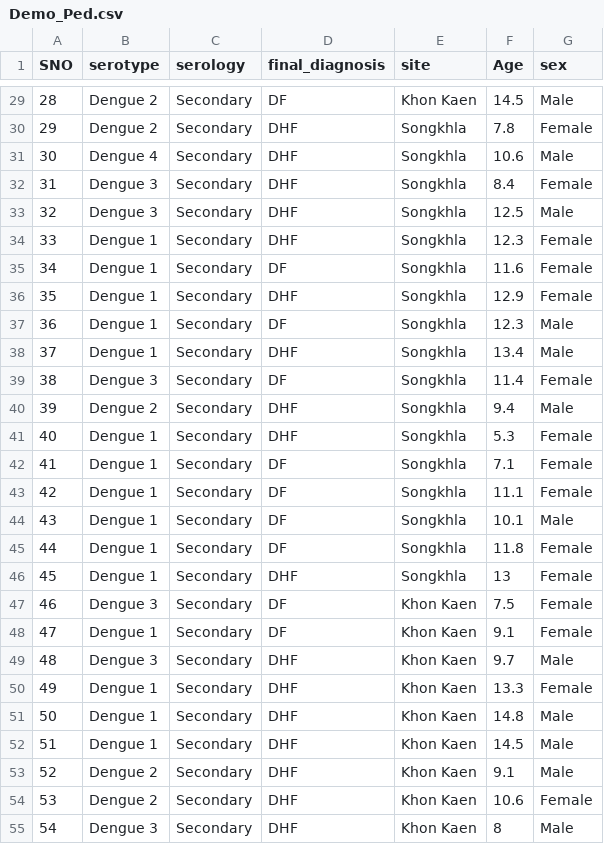
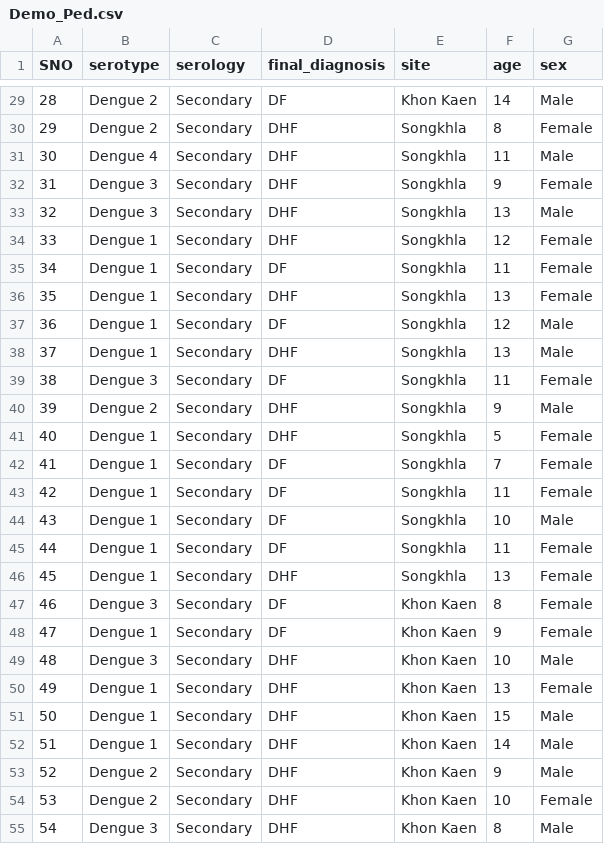
Before and after one commit to dummai/ns1_data, a CSV file: Demo_Ped.csv, drawn as a sheet; only a part is shown, gaps mark what is left out; the diff covers the shown part only.

```diff
--- a/Demo_Ped.csv
+++ b/Demo_Ped.csv
@@ -1 +1 @@
-SNO,serotype,serology,final_diagnosis,site,Age,sex
+SNO,serotype,serology,final_diagnosis,site,age,sex
@@ -29,27 +29,27 @@ SNO,serotype,serology,final_diagnosis,site,Age,sex
-28,Dengue 2,Secondary,DF,Khon Kaen,14.5,Male
-29,Dengue 2,Secondary,DHF,Songkhla,7.8,Female
-30,Dengue 4,Secondary,DHF,Songkhla,10.6,Male
-31,Dengue 3,Secondary,DHF,Songkhla,8.4,Female
-32,Dengue 3,Secondary,DHF,Songkhla,12.5,Male
-33,Dengue 1,Secondary,DHF,Songkhla,12.3,Female
-34,Dengue 1,Secondary,DF,Songkhla,11.6,Female
-35,Dengue 1,Secondary,DHF,Songkhla,12.9,Female
-36,Dengue 1,Secondary,DF,Songkhla,12.3,Male
-37,Dengue 1,Secondary,DHF,Songkhla,13.4,Male
-38,Dengue 3,Secondary,DF,Songkhla,11.4,Female
-39,Dengue 2,Secondary,DHF,Songkhla,9.4,Male
-40,Dengue 1,Secondary,DHF,Songkhla,5.3,Female
-41,Dengue 1,Secondary,DF,Songkhla,7.1,Female
-42,Dengue 1,Secondary,DF,Songkhla,11.1,Female
-43,Dengue 1,Secondary,DF,Songkhla,10.1,Male
-44,Dengue 1,Secondary,DF,Songkhla,11.8,Female
+28,Dengue 2,Secondary,DF,Khon Kaen,14,Male
+29,Dengue 2,Secondary,DHF,Songkhla,8,Female
+30,Dengue 4,Secondary,DHF,Songkhla,11,Male
+31,Dengue 3,Secondary,DHF,Songkhla,9,Female
+32,Dengue 3,Secondary,DHF,Songkhla,13,Male
+33,Dengue 1,Secondary,DHF,Songkhla,12,Female
+34,Dengue 1,Secondary,DF,Songkhla,11,Female
+35,Dengue 1,Secondary,DHF,Songkhla,13,Female
+36,Dengue 1,Secondary,DF,Songkhla,12,Male
+37,Dengue 1,Secondary,DHF,Songkhla,13,Male
+38,Dengue 3,Secondary,DF,Songkhla,11,Female
+39,Dengue 2,Secondary,DHF,Songkhla,9,Male
+40,Dengue 1,Secondary,DHF,Songkhla,5,Female
+41,Dengue 1,Secondary,DF,Songkhla,7,Female
+42,Dengue 1,Secondary,DF,Songkhla,11,Female
+43,Dengue 1,Secondary,DF,Songkhla,10,Male
+44,Dengue 1,Secondary,DF,Songkhla,11,Female
 45,Dengue 1,Secondary,DHF,Songkhla,13,Female
-46,Dengue 3,Secondary,DF,Khon Kaen,7.5,Female
-47,Dengue 1,Secondary,DF,Khon Kaen,9.1,Female
-48,Dengue 3,Secondary,DHF,Khon Kaen,9.7,Male
-49,Dengue 1,Secondary,DHF,Khon Kaen,13.3,Female
-50,Dengue 1,Secondary,DHF,Khon Kaen,14.8,Male
-51,Dengue 1,Secondary,DHF,Khon Kaen,14.5,Male
-52,Dengue 2,Secondary,DHF,Khon Kaen,9.1,Male
-53,Dengue 2,Secondary,DHF,Khon Kaen,10.6,Female
+46,Dengue 3,Secondary,DF,Khon Kaen,8,Female
+47,Dengue 1,Secondary,DF,Khon Kaen,9,Female
+48,Dengue 3,Secondary,DHF,Khon Kaen,10,Male
+49,Dengue 1,Secondary,DHF,Khon Kaen,13,Female
+50,Dengue 1,Secondary,DHF,Khon Kaen,15,Male
+51,Dengue 1,Secondary,DHF,Khon Kaen,14,Male
+52,Dengue 2,Secondary,DHF,Khon Kaen,9,Male
+53,Dengue 2,Secondary,DHF,Khon Kaen,10,Female
 54,Dengue 3,Secondary,DHF,Khon Kaen,8,Male
```
Also changed, not shown: 169 edited cells elsewhere in this file.
